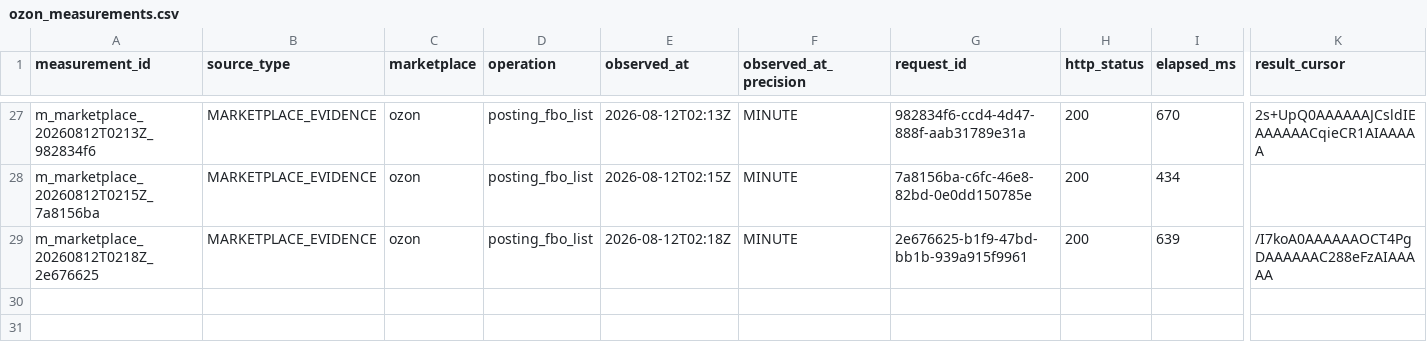
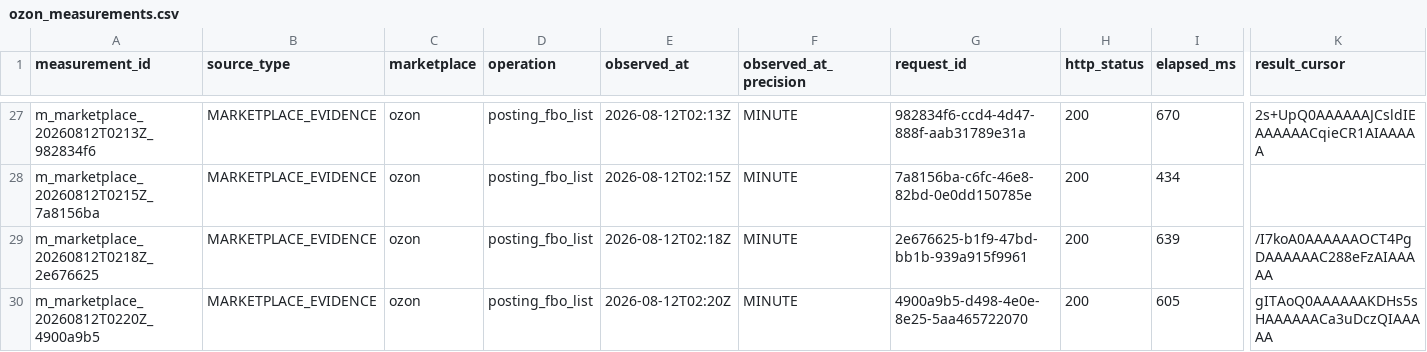
Before and after one commit to MaksimUnimax/blood_sand, a CSV file: marketing/data/registry/ozon_measurements.csv, drawn as a sheet; only a part is shown, gaps mark what is left out; rows hold the shown columns only; the diff names each change by its address in the sheet, - before the commit and + after, or states it on an @@ line.

Commit message:
data(ozon): register May-June FBO page 2

```diff
--- a/marketing/data/registry/ozon_measurements.csv
+++ b/marketing/data/registry/ozon_measurements.csv
+row 30: m_marketplace_20260812T0220Z_4900a9b5 | MARKETPLACE_EVIDENCE | ozon | posting_fbo_list | 2026-08-12T02:20Z | MINUTE | 4900a9b5-d498-4e0e-8e25-5aa465722070 | 200 | 605 | gITAoQ0AAAAAAKDHs5sHAAAAAACa3uDczQIAAAAA
```
